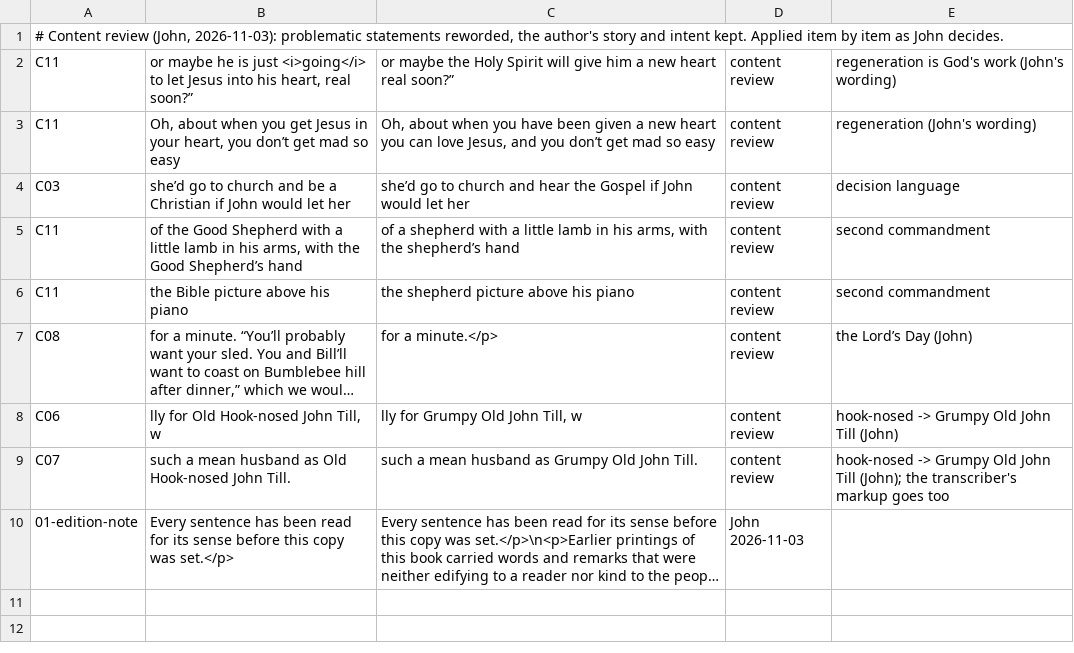
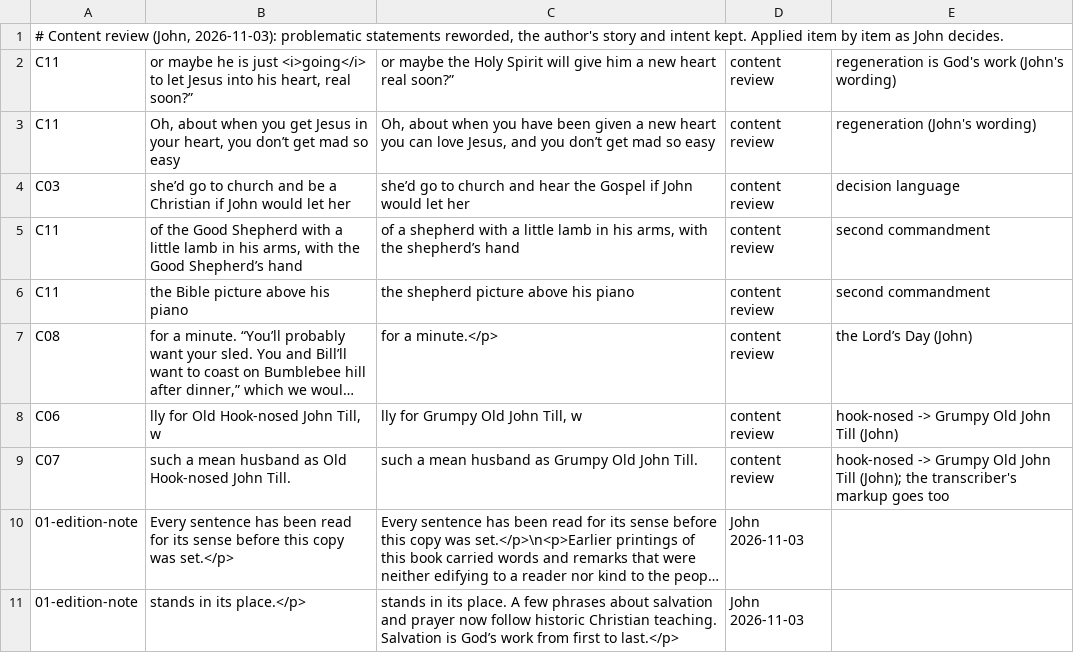
Before and after one commit to rfrmd/schriftohr-books, a TSV file: books/shenanigans-at-sugar-creek/content-review.tsv, drawn as a sheet; long unchanged cells end in …; the diff names each change by its address in the sheet, - before the commit and + after, or states it on an @@ line.

```diff
--- a/books/shenanigans-at-sugar-creek/content-review.tsv
+++ b/books/shenanigans-at-sugar-creek/content-review.tsv
+row 11: 01-edition-note | stands in its place.</p> | stands in its place. A few phrases about salvation and prayer now follow historic Christian teaching. Salvation is God’s work from first to last.</p> | John 2026-11-03
```
Also changed, not shown: books/north-woods-manhunt/content-review.tsv, books/sugar-creek-digs-for-treasure/content-review.tsv, 5 other files.
